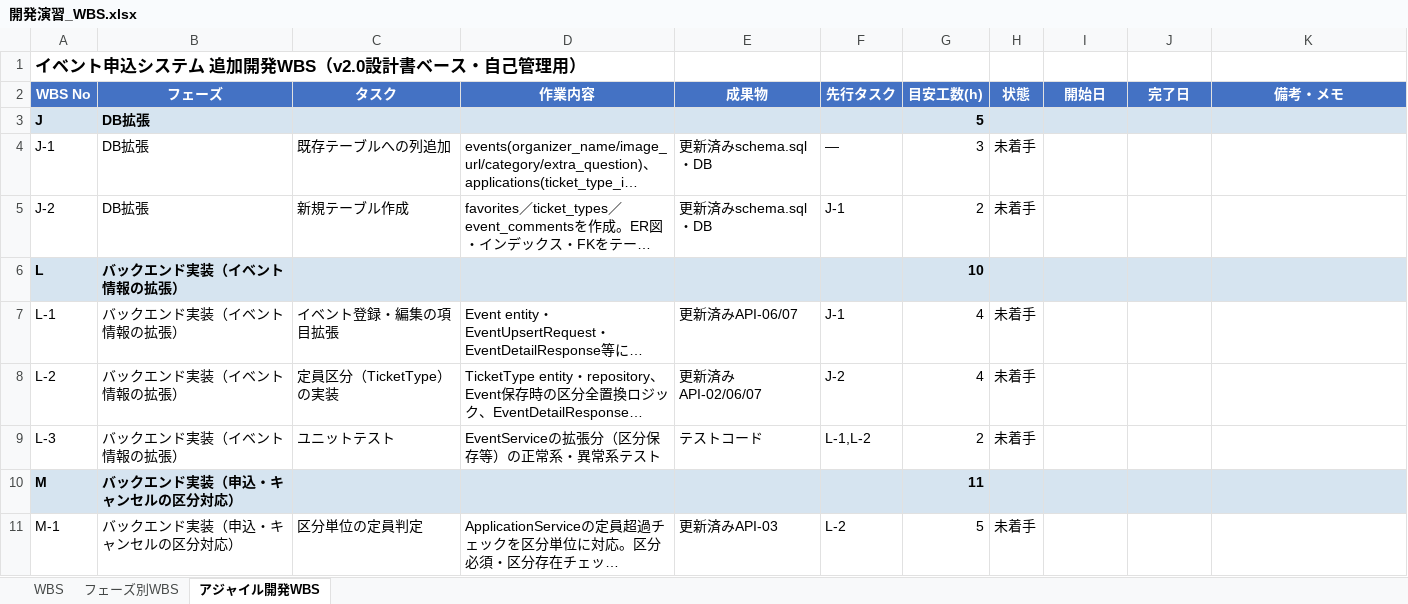
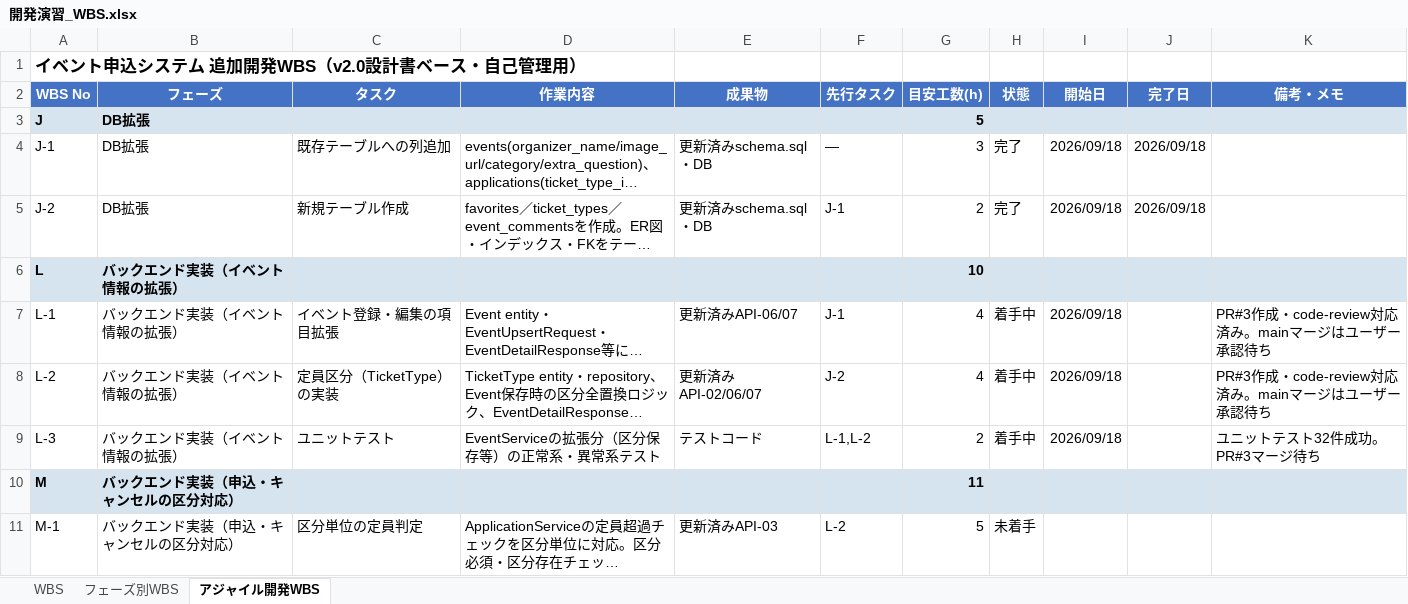
Before and after one commit to sasaki111111/event-application-system, an Excel workbook: docs/開発演習_WBS.xlsx, sheet アジャイル開発WBS, drawn as a sheet; only a part is shown; long unchanged cells end in …; values as stored, in another font and other column widths than the file's, no borders; conditional formats not drawn; the diff names each change by its address in the sheet, - before the commit and + after, or states it on an @@ line.

```diff
--- a/docs/開発演習_WBS.xlsx (sheet アジャイル開発WBS)
+++ b/docs/開発演習_WBS.xlsx (sheet アジャイル開発WBS)
-H4:H5 (状態): 未着手
+H4:H5 (状態): 完了
-I4:I5 (開始日): (empty)
+I4:I5 (開始日): 2026/09/18
-J4:J5 (完了日): (empty)
+J4:J5 (完了日): 2026/09/18
-H7:H9 (状態): 未着手
+H7:H9 (状態): 着手中
-I7:I9 (開始日): (empty)
+I7:I9 (開始日): 2026/09/18
-K7:K8 (備考・メモ): (empty)
+K7:K8 (備考・メモ): PR#3作成・code-review対応済み。mainマージはユーザー承認待ち
-K9 (備考・メモ): (empty)
+K9 (備考・メモ): ユニットテスト32件成功。PR#3マージ待ち
```
Also changed, not shown: sheet フェーズ別WBS, sheet WBS, docs/要件設計.xlsx, 5 other files.
